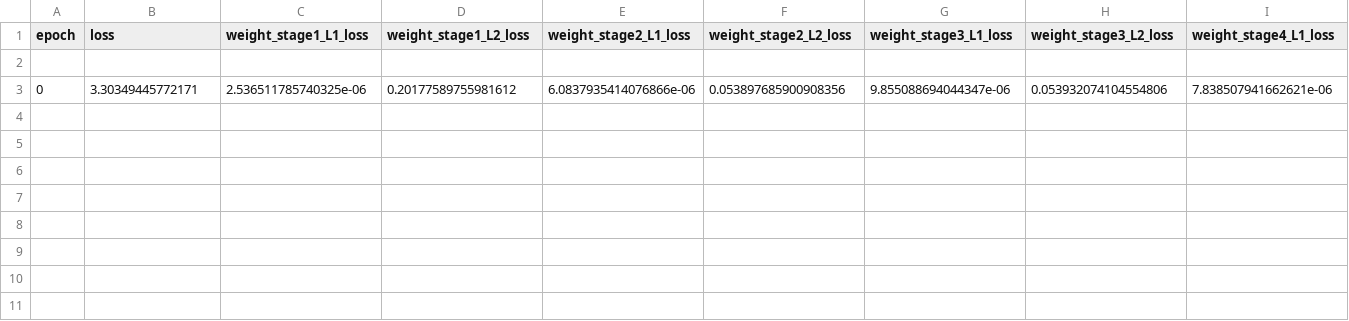
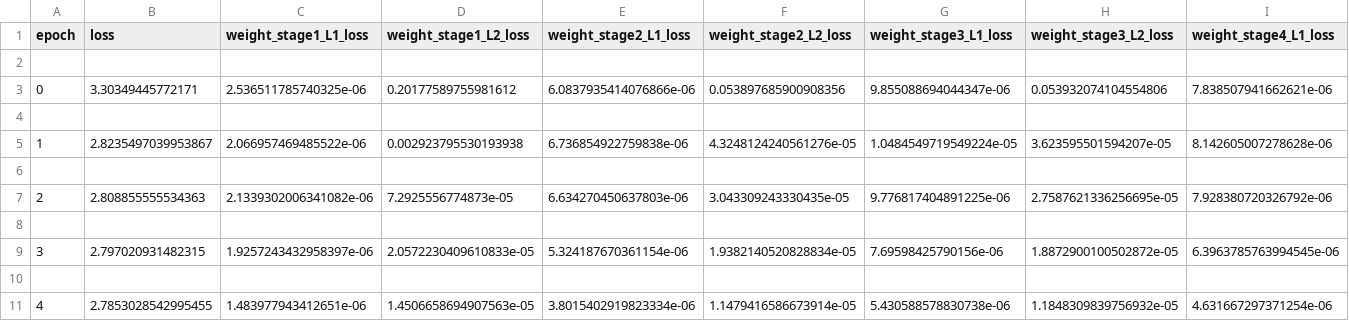
Before and after one commit to murrayLuke/keras_Realtime_Multi-Person_Pose_Estimation, a CSV file: training/NYU_Hand.csv, drawn as a sheet; only a part is shown; rows hold the shown columns only; the diff names each change by its address in the sheet, - before the commit and + after, or states it on an @@ line.

```diff
--- a/training/NYU_Hand.csv
+++ b/training/NYU_Hand.csv
+row 4: (empty)
+row 5: 1 | 2.8235497039953867 | 2.066957469485522e-06 | 0.002923795530193938 | 6.736854922759838e-06 | 4.3248124240561276e-05 | 1.0484549719549224e-05 | 3.623595501594207e-05 | 8.142605007278628e-06
+row 6: (empty)
+row 7: 2 | 2.808855555534363 | 2.1339302006341082e-06 | 7.2925556774873e-05 | 6.634270450637803e-06 | 3.043309243330435e-05 | 9.776817404891225e-06 | 2.7587621336256695e-05 | 7.928380720326792e-06
+row 8: (empty)
+row 9: 3 | 2.797020931482315 | 1.9257243432958397e-06 | 2.0572230409610833e-05 | 5.324187670361154e-06 | 1.9382140520828834e-05 | 7.69598425790156e-06 | 1.8872900100502872e-05 | 6.3963785763994545e-06
+row 10: (empty)
+row 11: 4 | 2.7853028542995455 | 1.483977943412651e-06 | 1.4506658694907563e-05 | 3.8015402919823334e-06 | 1.1479416586673914e-05 | 5.430588578830738e-06 | 1.1848309839756932e-05 | 4.631667297371254e-06
```
Also changed, not shown: 9 other files.
